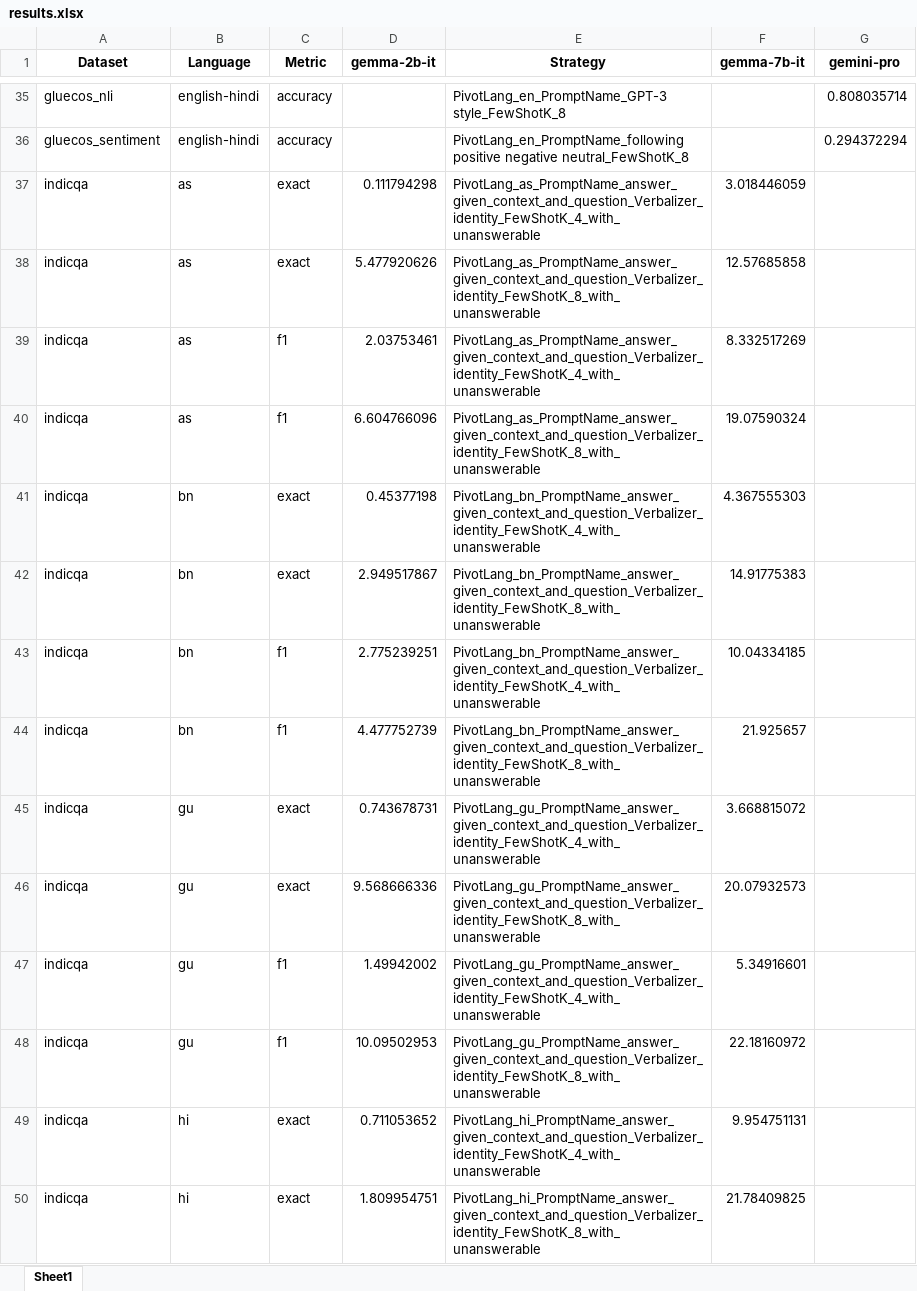
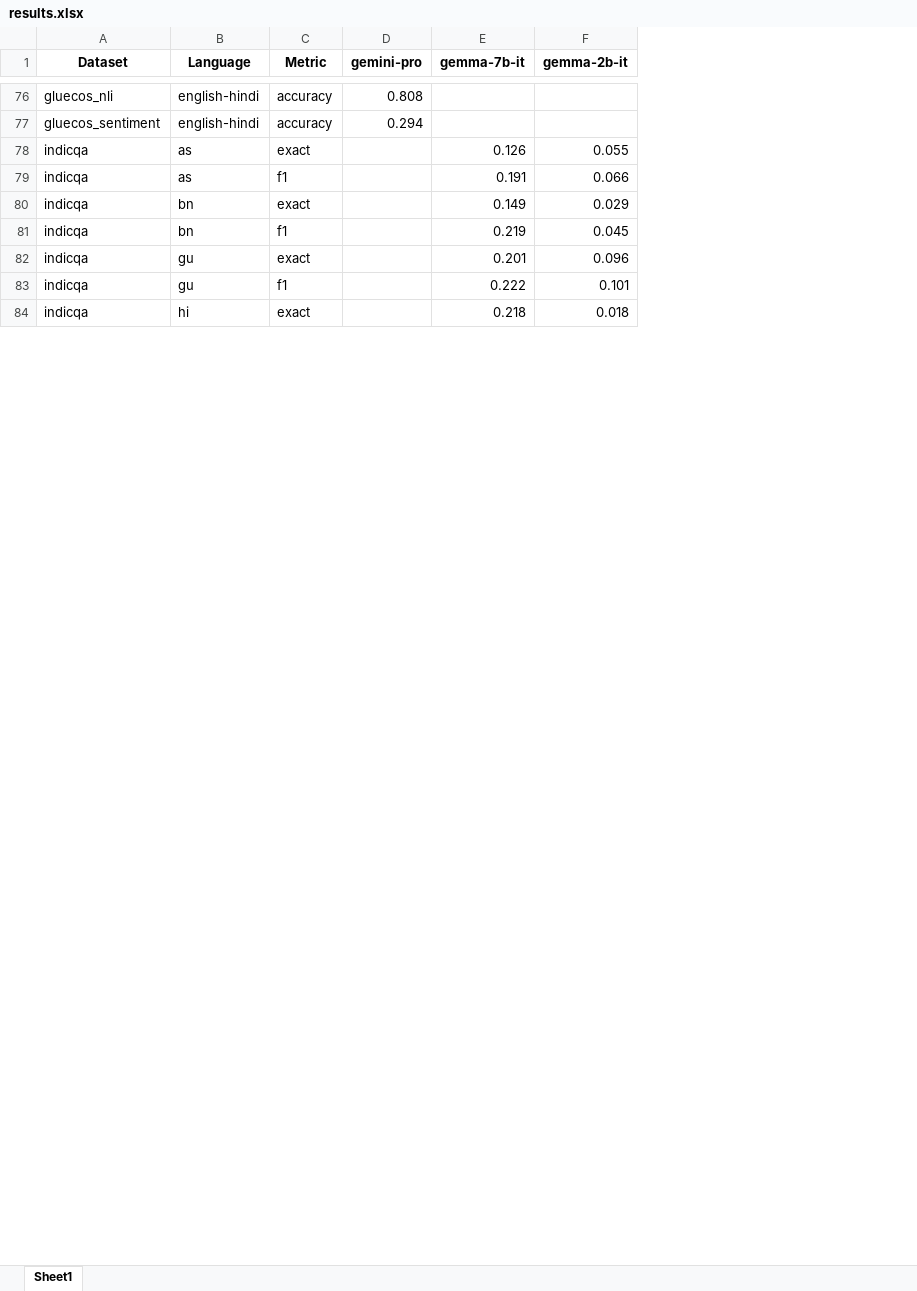
Before and after one commit to microsoft/MEGAVERSE, an Excel workbook: results.xlsx, sheet Sheet1, drawn as a sheet; only a part is shown, gaps mark what is left out; values as stored, in another font and other column widths than the file's, no borders; removed rows and columns are numbered as before the commit, all else as after; the diff covers the shown part only; the diff names each change by its address in the sheet, - before the commit and + after, or states it on an @@ line.

```diff
--- a/results.xlsx (sheet Sheet1)
+++ b/results.xlsx (sheet Sheet1)
+column D (gemini-pro), rows 76-77: 0.808 | 0.294
+column E (gemma-7b-it), rows 78-84: 0.126 | 0.191 | 0.149 | 0.219 | 0.201 | 0.222 | 0.218
-column E (Strategy), rows 35-37: PivotLang_en_PromptName_GPT-3 style_FewShotK_8 | PivotLang_en_PromptName_following positive negative neutral_FewShotK_8 | PivotLang_as_PromptName_answer_given_context_and_question_Verbalizer_identity_FewShotK_4_with_unanswerable; row 39: PivotLang_as_PromptName_answer_given_context_and_question_Verbalizer_identity_FewShotK_4_with_unanswerable; row 41: PivotLang_bn_PromptName_answer_given_context_and_question_Verbalizer_identity_FewShotK_4_with_unanswerable; row 43: PivotLang_bn_PromptName_answer_given_context_and_question_Verbalizer_identity_FewShotK_4_with_unanswerable; row 45: PivotLang_gu_PromptName_answer_given_context_and_question_Verbalizer_identity_FewShotK_4_with_unanswerable; row 47: PivotLang_gu_PromptName_answer_given_context_and_question_Verbalizer_identity_FewShotK_4_with_unanswerable; row 49: PivotLang_hi_PromptName_answer_given_context_and_question_Verbalizer_identity_FewShotK_4_with_unanswerable
-column F (gemma-7b-it), row 37: 3.018446059; row 39: 8.332517269; row 41: 4.367555303; row 43: 10.04334185; row 45: 3.668815072; row 47: 5.34916601; row 49: 9.954751131
-column G (gemini-pro), rows 35-36: 0.808035714 | 0.294372294
-F78 (gemma-2b-it): 0.111794298
+F78 (gemma-2b-it): 0.055
-row 38: indicqa | as | exact | 5.477920626 | PivotLang_as_PromptName_answer_given_context_and_question_Verbalizer_identity_FewShotK_8_with_unanswerable | 12.57685858
-F79 (gemma-2b-it): 2.03753461
+F79 (gemma-2b-it): 0.066
-row 40: indicqa | as | f1 | 6.604766096 | PivotLang_as_PromptName_answer_given_context_and_question_Verbalizer_identity_FewShotK_8_with_unanswerable | 19.07590324
-F80 (gemma-2b-it): 0.45377198
+F80 (gemma-2b-it): 0.029
-row 42: indicqa | bn | exact | 2.949517867 | PivotLang_bn_PromptName_answer_given_context_and_question_Verbalizer_identity_FewShotK_8_with_unanswerable | 14.91775383
-F81 (gemma-2b-it): 2.775239251
+F81 (gemma-2b-it): 0.045
-row 44: indicqa | bn | f1 | 4.477752739 | PivotLang_bn_PromptName_answer_given_context_and_question_Verbalizer_identity_FewShotK_8_with_unanswerable | 21.925657
-F82 (gemma-2b-it): 0.743678731
+F82 (gemma-2b-it): 0.096
-row 46: indicqa | gu | exact | 9.568666336 | PivotLang_gu_PromptName_answer_given_context_and_question_Verbalizer_identity_FewShotK_8_with_unanswerable | 20.07932573
-F83 (gemma-2b-it): 1.49942002
+F83 (gemma-2b-it): 0.101
-row 48: indicqa | gu | f1 | 10.09502953 | PivotLang_gu_PromptName_answer_given_context_and_question_Verbalizer_identity_FewShotK_8_with_unanswerable | 22.18160972
-F84 (gemma-2b-it): 0.711053652
+F84 (gemma-2b-it): 0.018
-row 50: indicqa | hi | exact | 1.809954751 | PivotLang_hi_PromptName_answer_given_context_and_question_Verbalizer_identity_FewShotK_8_with_unanswerable | 21.78409825
```
Also changed, not shown: 66 added rows, 49 removed rows and 127 edited cells elsewhere in this sheet, 7 other files.
